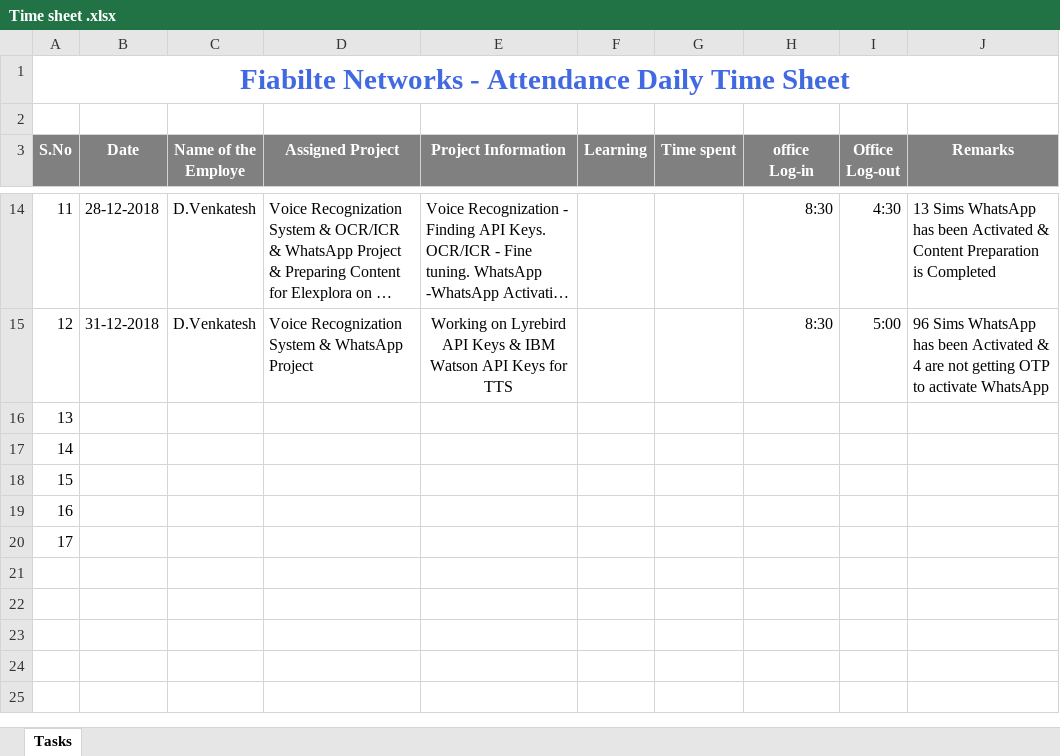
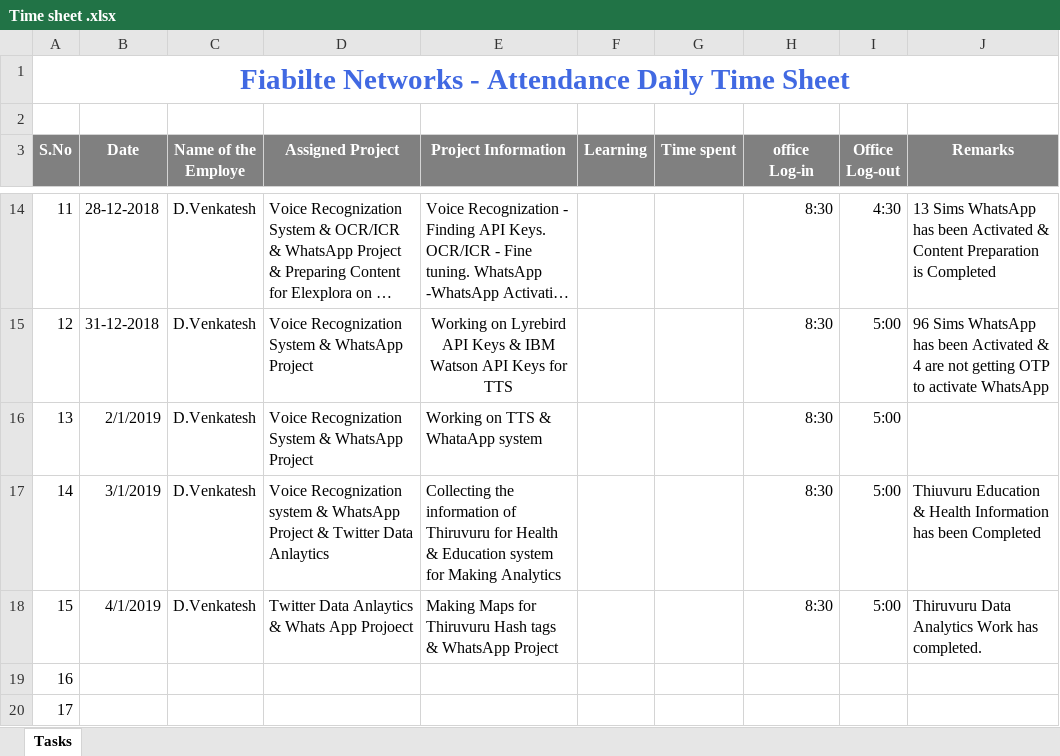
Before and after one commit to Fiabilite-DPR/DPR, an Excel workbook: Time sheet .xlsx, sheet Tasks, drawn as a sheet; only a part is shown, gaps mark what is left out; long unchanged cells end in …; values as stored, in another font and other column widths than the file's, no borders; the diff names each change by its address in the sheet, - before the commit and + after, or states it on an @@ line.

Commit message:
Add files via upload

```diff
--- a/Time sheet .xlsx (sheet Tasks)
+++ b/Time sheet .xlsx (sheet Tasks)
-B16 (Date): (empty)
+B16 (Date): 2/1/2019
-C16:C18 (Name of the Employe): (empty)
+C16:C18 (Name of the Employe): D.Venkatesh
-D16 (Assigned Project): (empty)
+D16 (Assigned Project): Voice Recognization System & WhatsApp Project
-E16 (Project Information): (empty)
+E16 (Project Information): Working on TTS & WhataApp system
-H16:H18 (office Log-in): (empty)
+H16:H18 (office Log-in): 8:30
-I16:I18 (Office Log-out): (empty)
+I16:I18 (Office Log-out): 5:00
-B17 (Date): (empty)
+B17 (Date): 3/1/2019
-D17 (Assigned Project): (empty)
+D17 (Assigned Project): Voice Recognization system & WhatsApp Project & Twitter Data Anlaytics
-E17 (Project Information): (empty)
+E17 (Project Information): Collecting the information of Thiruvuru for Health & Education system for Making Analytics
-J17 (Remarks): (empty)
+J17 (Remarks): Thiuvuru Education & Health Information has been Completed
-B18 (Date): (empty)
+B18 (Date): 4/1/2019
-D18 (Assigned Project): (empty)
+D18 (Assigned Project): Twitter Data Anlaytics & Whats App Projoect
-E18 (Project Information): (empty)
+E18 (Project Information): Making Maps for Thiruvuru Hash tags & WhatsApp Project
-J18 (Remarks): (empty)
+J18 (Remarks): Thiruvuru Data Analytics Work has completed.
```
